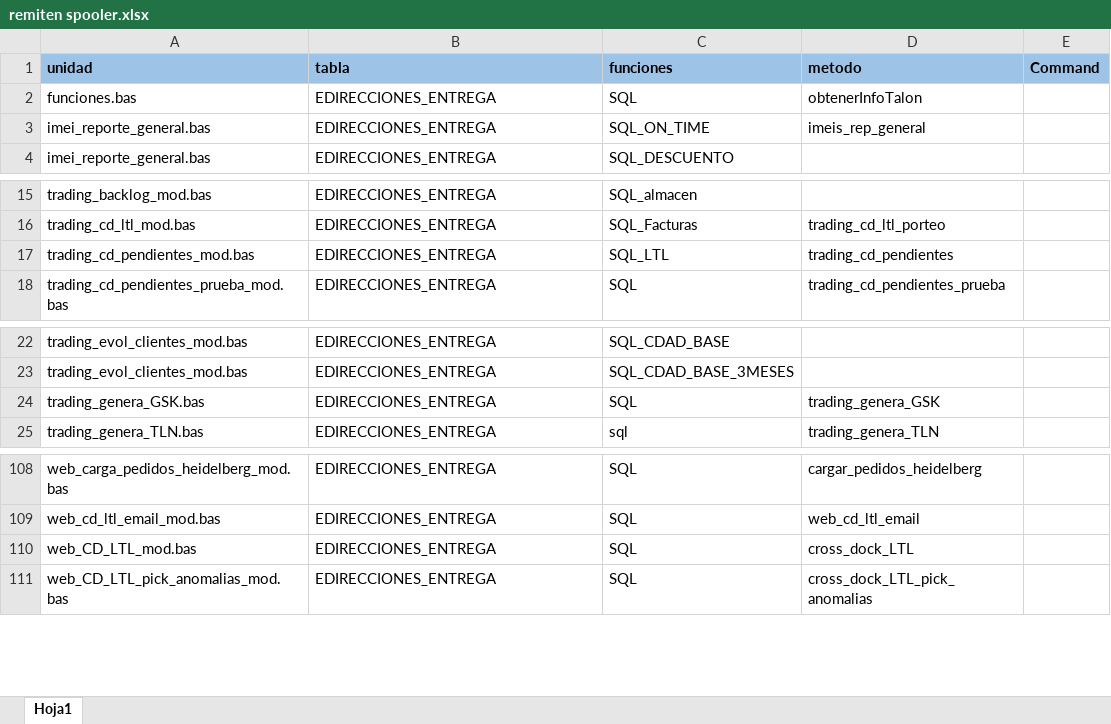
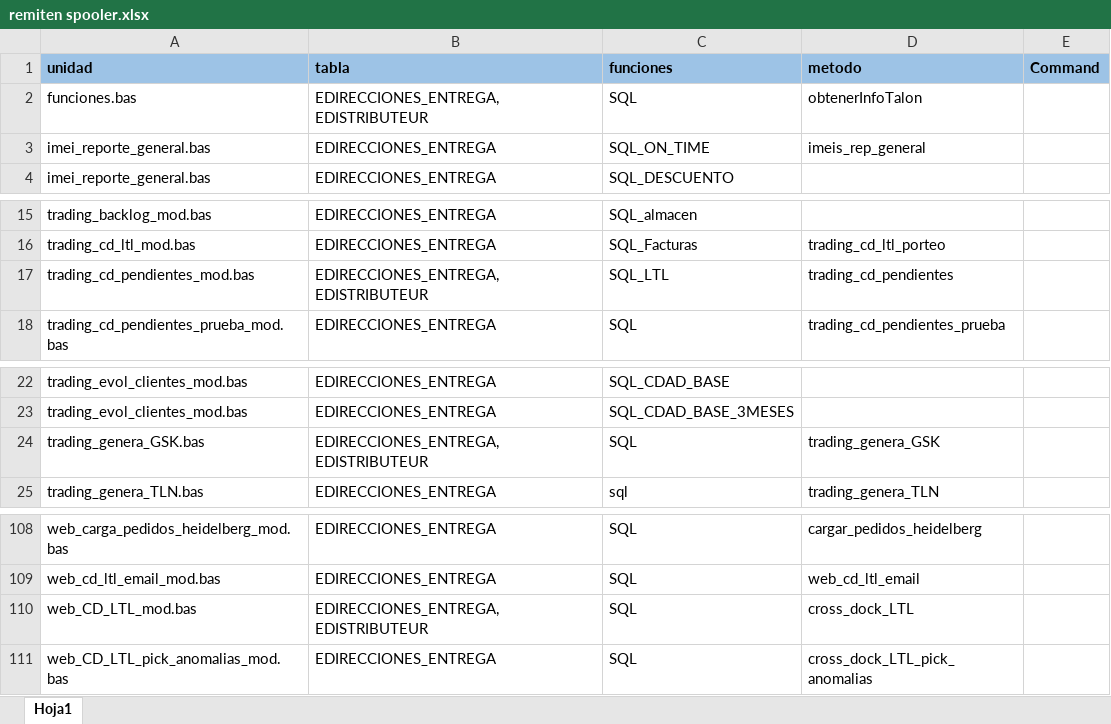
Before and after one commit to EnrikeMendez/migracion_spooler, an Excel workbook: 00-Documentacion/remite/spooler/remiten spooler.xlsx, sheet Hoja1, drawn as a sheet; only a part is shown, gaps mark what is left out; values as stored, in another font and other column widths than the file's, no borders; the diff covers the shown part only; the diff names each change by its address in the sheet, - before the commit and + after, or states it on an @@ line.

Commit message:
Revisión de modulo SPOOLER remitente- destinatario
(EDISTRIBUTEUR, TB_EREMIT_DEST_TRAN_DOM_CP)
Generación archivo detalle de archivos y métodos que usan  las unidades.
Spooler Nueva versión (se revisó el resultado de los store)
Cambio de esquema de objetos de objetos  “SC_RS”

```diff
--- a/00-Documentacion/remite/spooler/remiten spooler.xlsx (sheet Hoja1)
+++ b/00-Documentacion/remite/spooler/remiten spooler.xlsx (sheet Hoja1)
-B2 (tabla): EDIRECCIONES_ENTREGA
+B2 (tabla): EDIRECCIONES_ENTREGA,EDISTRIBUTEUR
-B17 (tabla): EDIRECCIONES_ENTREGA
+B17 (tabla): EDIRECCIONES_ENTREGA,EDISTRIBUTEUR
-B24 (tabla): EDIRECCIONES_ENTREGA
+B24 (tabla): EDIRECCIONES_ENTREGA,EDISTRIBUTEUR
-B110 (tabla): EDIRECCIONES_ENTREGA
+B110 (tabla): EDIRECCIONES_ENTREGA,EDISTRIBUTEUR
```
Also changed, not shown: 71 added rows and 13 edited cells elsewhere in this sheet, 29 other files.
